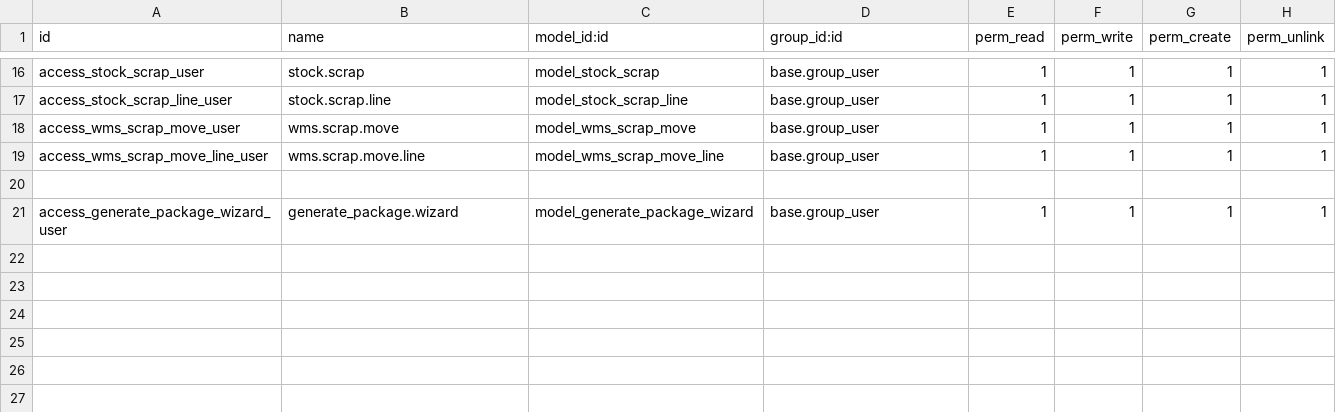
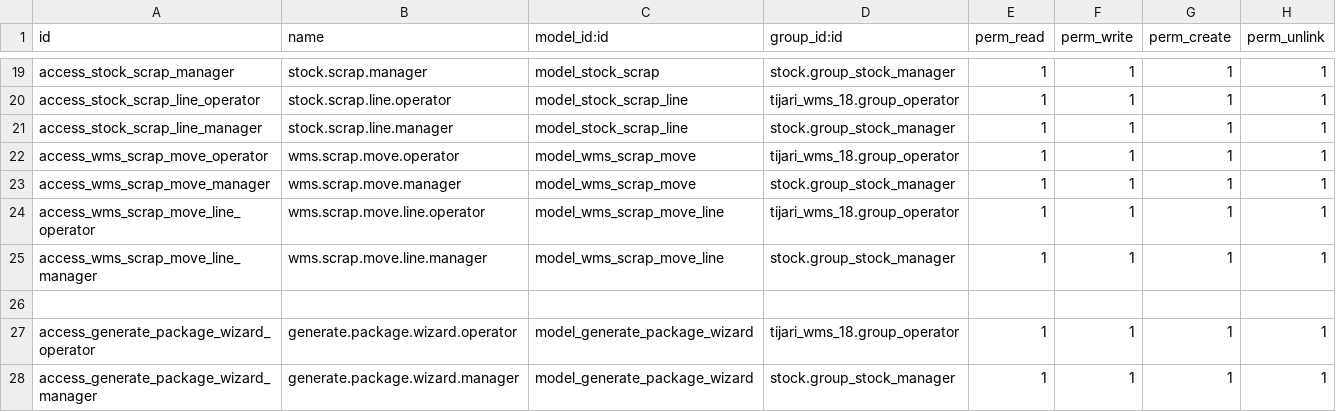
Before and after one commit to Agilar011/WMS-Tijari, a CSV file: tijari_wms_18/security/ir.model.access.csv, drawn as a sheet; only a part is shown, gaps mark what is left out; addresses are those after the commit; the diff covers the shown part only; the diff names each change by its address in the sheet, - before the commit and + after, or states it on an @@ line.

Commit message:
merge pick,pack,putaway view to operator, fix operation type so & invetory issue

```diff
--- a/tijari_wms_18/security/ir.model.access.csv
+++ b/tijari_wms_18/security/ir.model.access.csv
-A19 (id): access_stock_scrap_user
+A19 (id): access_stock_scrap_manager
-B19 (name): stock.scrap
+B19 (name): stock.scrap.manager
-D19 (group_id:id): base.group_user
+D19 (group_id:id): stock.group_stock_manager
+row 20: access_stock_scrap_line_operator | stock.scrap.line.operator | model_stock_scrap_line | tijari_wms_18.group_operator | 1 | 1 | 1 | 1
-A21 (id): access_stock_scrap_line_user
+A21 (id): access_stock_scrap_line_manager
-B21 (name): stock.scrap.line
+B21 (name): stock.scrap.line.manager
-D21 (group_id:id): base.group_user
+D21 (group_id:id): stock.group_stock_manager
+row 22: access_wms_scrap_move_operator | wms.scrap.move.operator | model_wms_scrap_move | tijari_wms_18.group_operator | 1 | 1 | 1 | 1
-A23 (id): access_wms_scrap_move_user
+A23 (id): access_wms_scrap_move_manager
-B23 (name): wms.scrap.move
+B23 (name): wms.scrap.move.manager
-D23 (group_id:id): base.group_user
+D23 (group_id:id): stock.group_stock_manager
+row 24: access_wms_scrap_move_line_operator | wms.scrap.move.line.operator | model_wms_scrap_move_line | tijari_wms_18.group_operator | 1 | 1 | 1 | 1
-A25 (id): access_wms_scrap_move_line_user
+A25 (id): access_wms_scrap_move_line_manager
-B25 (name): wms.scrap.move.line
+B25 (name): wms.scrap.move.line.manager
-D25 (group_id:id): base.group_user
+D25 (group_id:id): stock.group_stock_manager
+row 27: access_generate_package_wizard_operator | generate.package.wizard.operator | model_generate_package_wizard | tijari_wms_18.group_operator | 1 | 1 | 1 | 1
-A28 (id): access_generate_package_wizard_user
+A28 (id): access_generate_package_wizard_manager
-B28 (name): generate_package.wizard
+B28 (name): generate.package.wizard.manager
-D28 (group_id:id): base.group_user
+D28 (group_id:id): stock.group_stock_manager
```
Also changed, not shown: 3 added rows and 33 edited cells elsewhere in this file, 24 other files.
